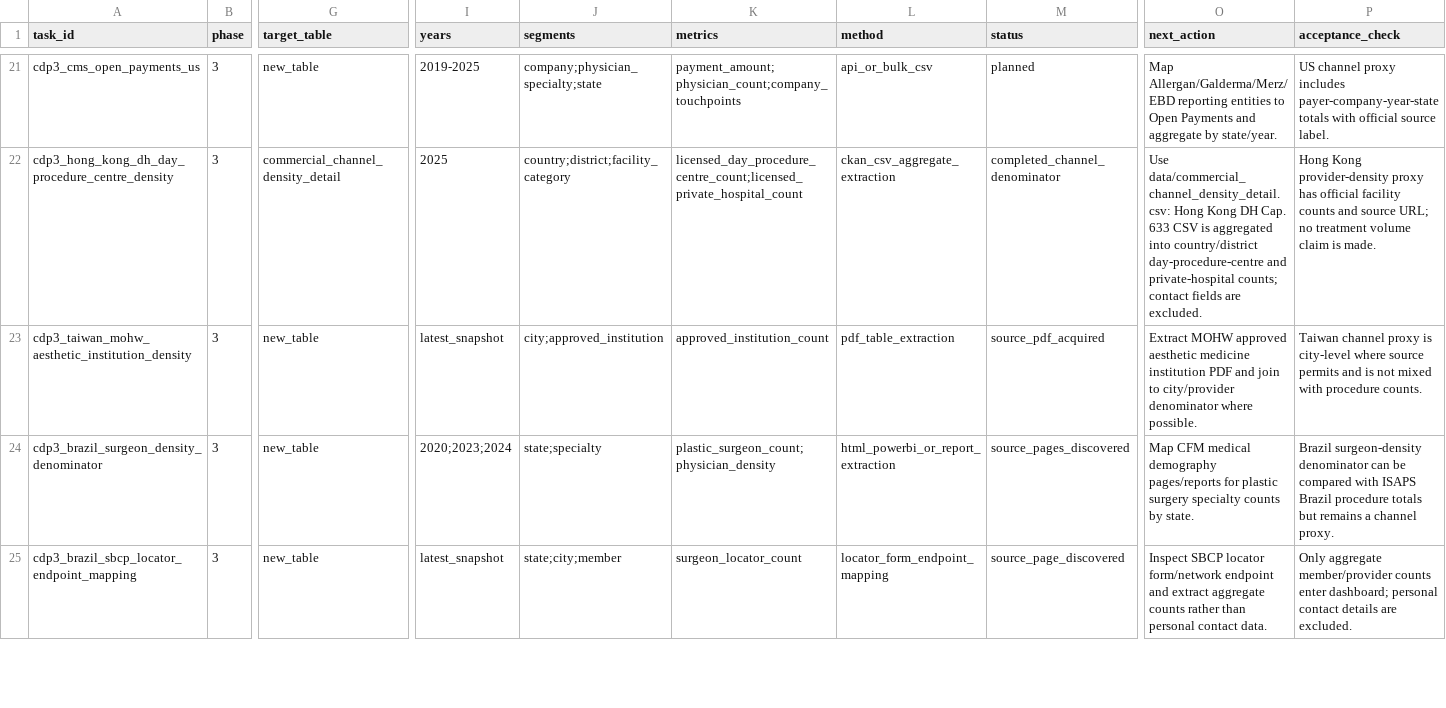
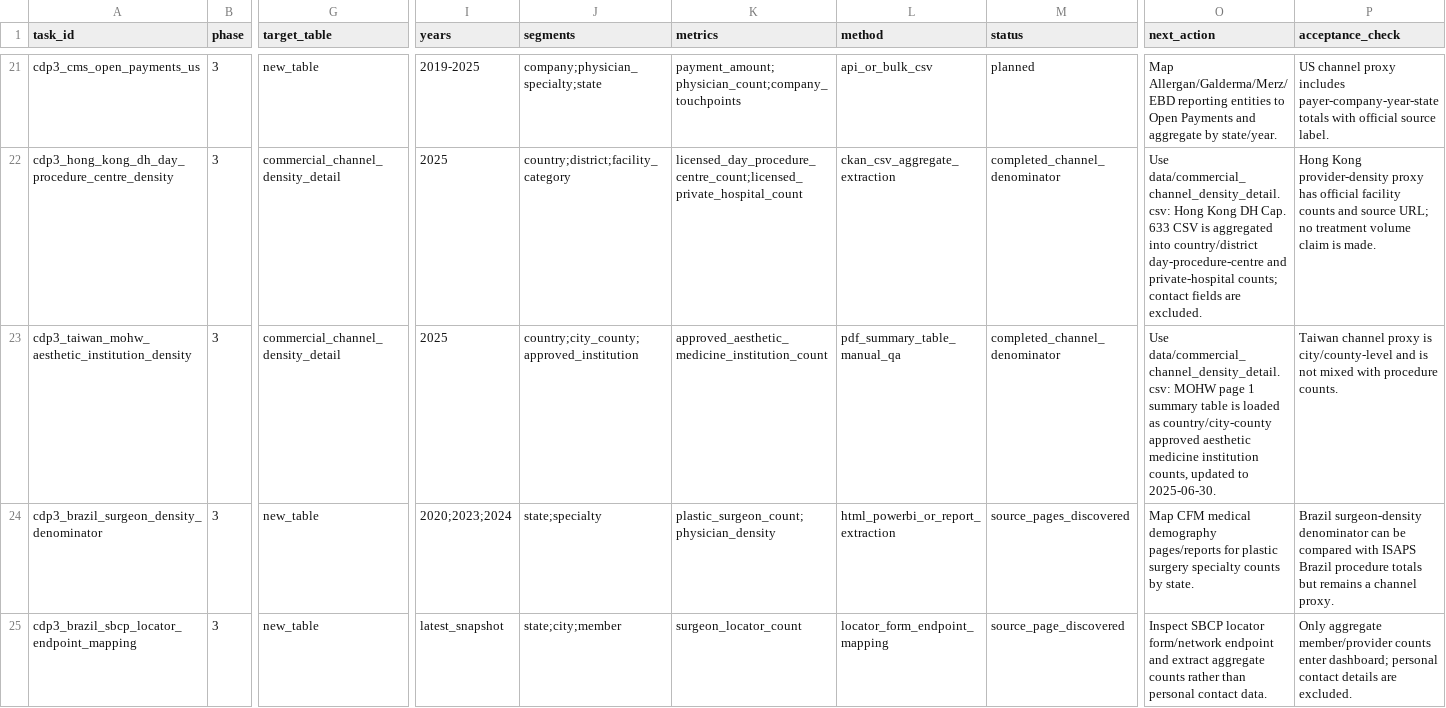
Before and after one commit to Yiseut/GlobalAR, a CSV file: data/audits/commercial_data_collection_backlog_latest.csv, drawn as a sheet; only a part is shown, gaps mark what is left out; the diff names each change by its address in the sheet, - before the commit and + after, or states it on an @@ line.

```diff
--- a/data/audits/commercial_data_collection_backlog_latest.csv
+++ b/data/audits/commercial_data_collection_backlog_latest.csv
-G23 (target_table): new_table
+G23 (target_table): commercial_channel_density_detail
-I23 (years): latest_snapshot
+I23 (years): 2025
-J23 (segments): city;approved_institution
+J23 (segments): country;city_county;approved_institution
-K23 (metrics): approved_institution_count
+K23 (metrics): approved_aesthetic_medicine_institution_count
-L23 (method): pdf_table_extraction
+L23 (method): pdf_summary_table_manual_qa
-M23 (status): source_pdf_acquired
+M23 (status): completed_channel_denominator
-O23 (next_action): Extract MOHW approved aesthetic medicine institution PDF and join to city/provider denominator where possible.
+O23 (next_action): Use data/commercial_channel_density_detail.csv: MOHW page 1 summary table is loaded as country/city-county approved aesthetic medicine institution counts, updated to 2025-06-30.
-P23 (acceptance_check): …proxy is city-level where source permits and is…
+P23 (acceptance_check): …proxy is city/county-level and is…
```
Also changed, not shown: data/audits/commercial_next_step_completion_latest.csv, data/audits/company_revenue_layer_progress_latest.csv, 11 other files.
